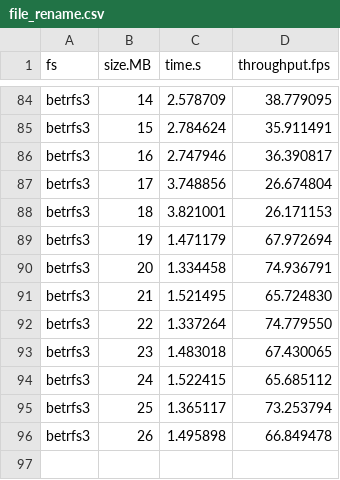
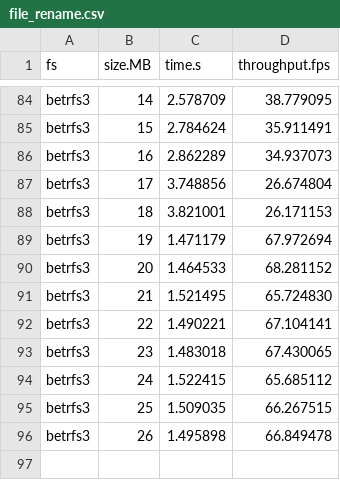
Before and after one commit to zhanyang/dissertation, a CSV file: data/raw/file_rename.csv, drawn as a sheet; only a part is shown, gaps mark what is left out; the diff names each change by its address in the sheet, - before the commit and + after, or states it on an @@ line.

```diff
--- a/data/raw/file_rename.csv
+++ b/data/raw/file_rename.csv
-C86 (time.s): 2.747946
+C86 (time.s): 2.862289
-D86 (throughput.fps): 36.390817
+D86 (throughput.fps): 34.937073
-C90 (time.s): 1.334458
+C90 (time.s): 1.464533
-D90 (throughput.fps): 74.936791
+D90 (throughput.fps): 68.281152
-C92 (time.s): 1.337264
+C92 (time.s): 1.490221
-D92 (throughput.fps): 74.779550
+D92 (throughput.fps): 67.104141
-C95 (time.s): 1.365117
+C95 (time.s): 1.509035
-D95 (throughput.fps): 73.253794
+D95 (throughput.fps): 66.267515
```
Also changed, not shown: data/file_rename/betrfs3.csv, data/raw/dir_rename.csv, 18 other files.
